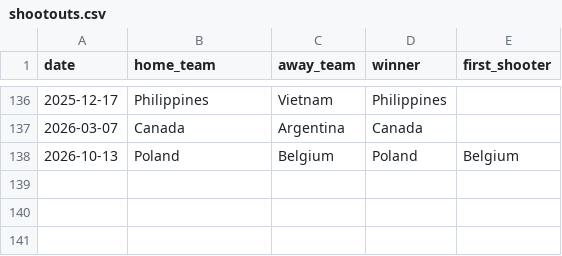
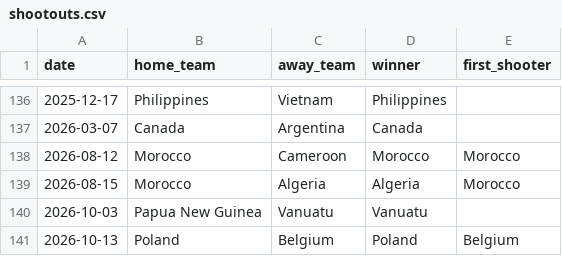
Before and after one commit to martj42/womens-international-results, a CSV file: shootouts.csv, drawn as a sheet; only a part is shown, gaps mark what is left out; the diff names each change by its address in the sheet, - before the commit and + after, or states it on an @@ line.

```diff
--- a/shootouts.csv
+++ b/shootouts.csv
+row 138: 2026-08-12 | Morocco | Cameroon | Morocco | Morocco
+row 139: 2026-08-15 | Morocco | Algeria | Algeria | Morocco
+row 140: 2026-10-03 | Papua New Guinea | Vanuatu | Vanuatu
```
Also changed, not shown: results.csv.
